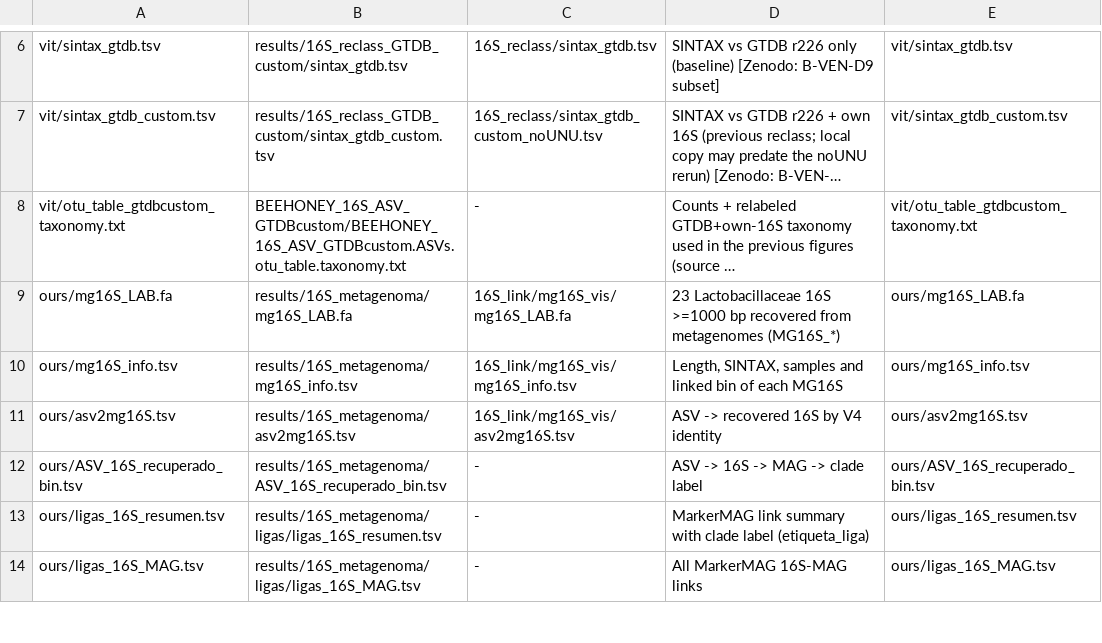
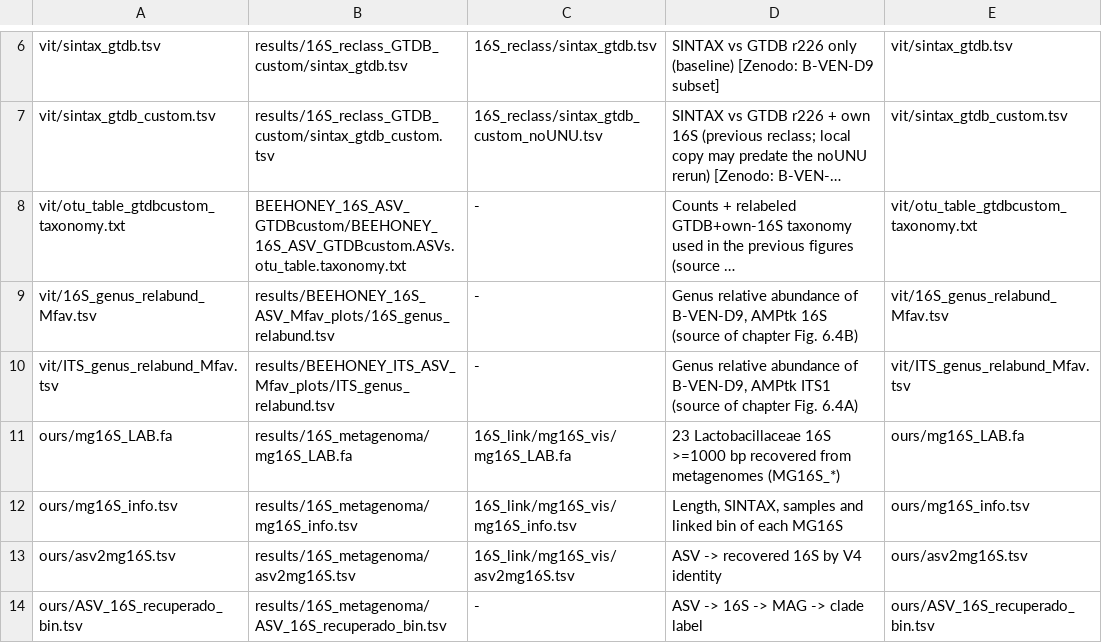
Before and after one commit to ccm-bioinfo/chapter06-m-favosa-VEN, a TSV file: data/manifest.tsv, drawn as a sheet; only a part is shown, gaps mark what is left out; the shorter side is filled out with more unchanged rows; long unchanged cells end in …; the diff names each change by its address in the sheet, - before the commit and + after, or states it on an @@ line.

```diff
--- a/data/manifest.tsv
+++ b/data/manifest.tsv
+row 9: vit/16S_genus_relabund_Mfav.tsv | results/BEEHONEY_16S_ASV_Mfav_plots/16S_genus_relabund.tsv | - | Genus relative abundance of B-VEN-D9, AMPtk 16S (source of chapter Fig. 6.4B) | vit/16S_genus_relabund_Mfav.tsv
+row 10: vit/ITS_genus_relabund_Mfav.tsv | results/BEEHONEY_ITS_ASV_Mfav_plots/ITS_genus_relabund.tsv | - | Genus relative abundance of B-VEN-D9, AMPtk ITS1 (source of chapter Fig. 6.4A) | vit/ITS_genus_relabund_Mfav.tsv
```
Also changed, not shown: 2 other files.
